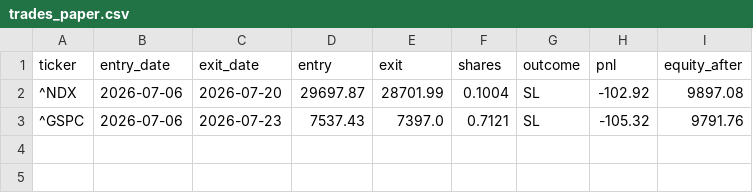
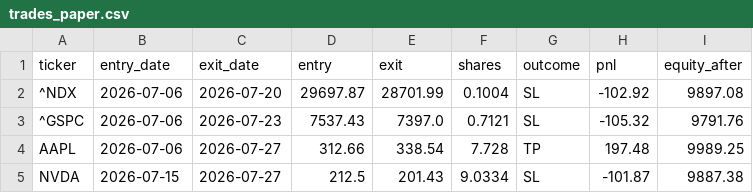
Before and after one commit to marcelbodenhamtamarit-blip/automatic-trading, a CSV file: trades_paper.csv, drawn as a sheet.

Commit message:
Estado paper trading 2026-07-27

```diff
--- a/trades_paper.csv
+++ b/trades_paper.csv
@@ -3 +3,3 @@ ticker,entry_date,exit_date,entry,exit,shares,outcome,pnl,equity_after
 ^GSPC,2026-07-06,2026-07-23,7537.43,7397.0,0.7121,SL,-105.32,9791.76
+AAPL,2026-07-06,2026-07-27,312.66,338.54,7.728,TP,197.48,9989.25
+NVDA,2026-07-15,2026-07-27,212.5,201.43,9.0334,SL,-101.87,9887.38
```
Also changed, not shown: 1 other file.
